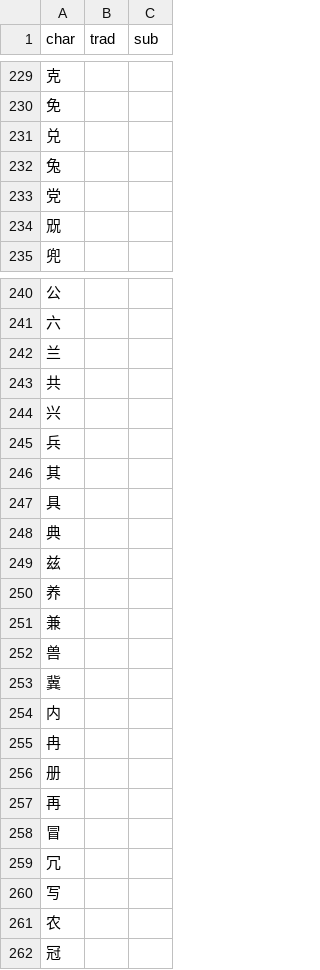
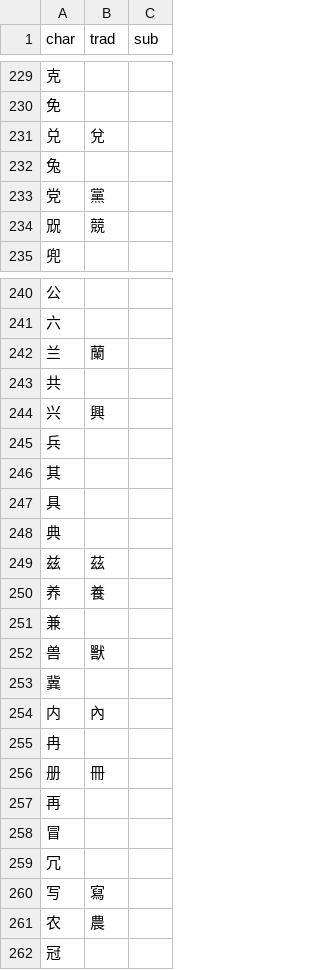
Before and after one commit to EricL22/EricL22.github.io, a CSV file: assets/data/level1.csv, drawn as a sheet; only a part is shown, gaps mark what is left out; the diff covers the shown part only.

```diff
--- a/assets/data/level1.csv
+++ b/assets/data/level1.csv
@@ -230,6 +230,6 @@ char,trad,sub
 免,,
-兑,,
+兑,兌,
 兔,,
-党,,
-㒭,,
+党,黨,
+㒭,競,
 兜,,
@@ -241,5 +241,5 @@ char,trad,sub
 六,,
-兰,,
+兰,蘭,
 共,,
-兴,,
+兴,興,
 兵,,
@@ -248,10 +248,10 @@ char,trad,sub
 典,,
-兹,,
-养,,
+兹,茲,
+养,養,
 兼,,
-兽,,
+兽,獸,
 冀,,
-内,,
+内,內,
 冉,,
-册,,
+册,冊,
 再,,
@@ -259,4 +259,4 @@ char,trad,sub
 冗,,
-写,,
-农,,
+写,寫,
+农,農,
 冠,,
```
Also changed, not shown: 16 edited cells elsewhere in this file, 1 other file.
